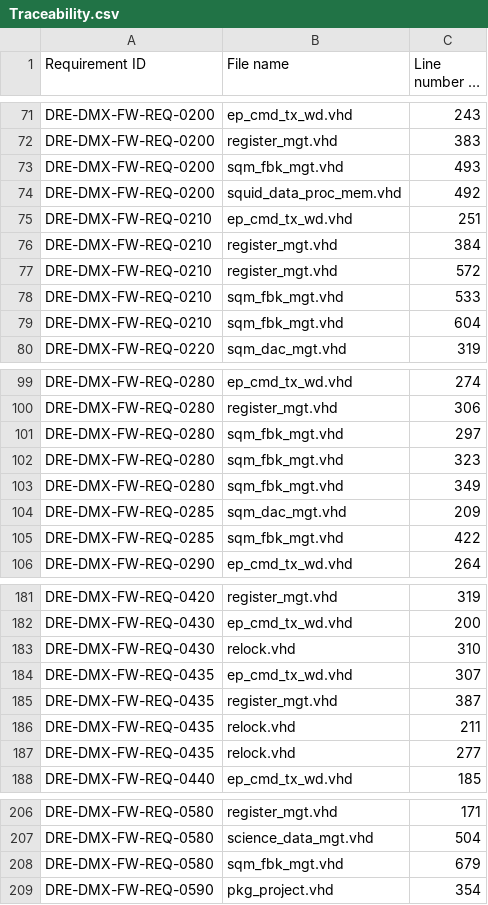
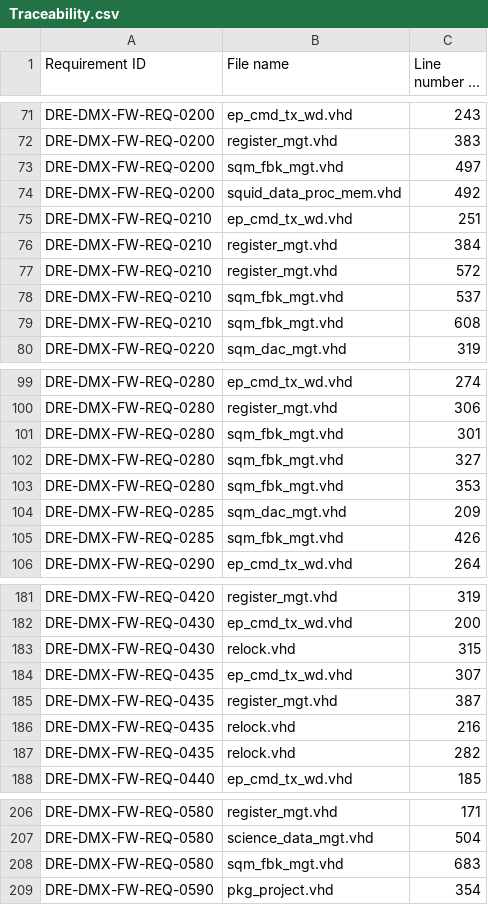
Before and after one commit to xifu-irap/dmx-fw, a CSV file: simu/result/dk/Traceability.csv, drawn as a sheet; only a part is shown, gaps mark what is left out; long unchanged cells end in …; the diff covers the shown part only.

```diff
--- a/simu/result/dk/Traceability.csv
+++ b/simu/result/dk/Traceability.csv
@@ -72,3 +72,3 @@
 "DRE-DMX-FW-REQ-0200";"register_mgt.vhd";"383"
-"DRE-DMX-FW-REQ-0200";"sqm_fbk_mgt.vhd";"493"
+"DRE-DMX-FW-REQ-0200";"sqm_fbk_mgt.vhd";"497"
 "DRE-DMX-FW-REQ-0200";"squid_data_proc_mem.vhd";"492"
@@ -77,4 +77,4 @@
 "DRE-DMX-FW-REQ-0210";"register_mgt.vhd";"572"
-"DRE-DMX-FW-REQ-0210";"sqm_fbk_mgt.vhd";"533"
-"DRE-DMX-FW-REQ-0210";"sqm_fbk_mgt.vhd";"604"
+"DRE-DMX-FW-REQ-0210";"sqm_fbk_mgt.vhd";"537"
+"DRE-DMX-FW-REQ-0210";"sqm_fbk_mgt.vhd";"608"
 "DRE-DMX-FW-REQ-0220";"sqm_dac_mgt.vhd";"319"
@@ -100,7 +100,7 @@
 "DRE-DMX-FW-REQ-0280";"register_mgt.vhd";"306"
-"DRE-DMX-FW-REQ-0280";"sqm_fbk_mgt.vhd";"297"
-"DRE-DMX-FW-REQ-0280";"sqm_fbk_mgt.vhd";"323"
-"DRE-DMX-FW-REQ-0280";"sqm_fbk_mgt.vhd";"349"
+"DRE-DMX-FW-REQ-0280";"sqm_fbk_mgt.vhd";"301"
+"DRE-DMX-FW-REQ-0280";"sqm_fbk_mgt.vhd";"327"
+"DRE-DMX-FW-REQ-0280";"sqm_fbk_mgt.vhd";"353"
 "DRE-DMX-FW-REQ-0285";"sqm_dac_mgt.vhd";"209"
-"DRE-DMX-FW-REQ-0285";"sqm_fbk_mgt.vhd";"422"
+"DRE-DMX-FW-REQ-0285";"sqm_fbk_mgt.vhd";"426"
 "DRE-DMX-FW-REQ-0290";"ep_cmd_tx_wd.vhd";"264"
@@ -182,7 +182,7 @@
 "DRE-DMX-FW-REQ-0430";"ep_cmd_tx_wd.vhd";"200"
-"DRE-DMX-FW-REQ-0430";"relock.vhd";"310"
+"DRE-DMX-FW-REQ-0430";"relock.vhd";"315"
 "DRE-DMX-FW-REQ-0435";"ep_cmd_tx_wd.vhd";"307"
 "DRE-DMX-FW-REQ-0435";"register_mgt.vhd";"387"
-"DRE-DMX-FW-REQ-0435";"relock.vhd";"211"
-"DRE-DMX-FW-REQ-0435";"relock.vhd";"277"
+"DRE-DMX-FW-REQ-0435";"relock.vhd";"216"
+"DRE-DMX-FW-REQ-0435";"relock.vhd";"282"
 "DRE-DMX-FW-REQ-0440";"ep_cmd_tx_wd.vhd";"185"
@@ -207,3 +207,3 @@
 "DRE-DMX-FW-REQ-0580";"science_data_mgt.vhd";"504"
-"DRE-DMX-FW-REQ-0580";"sqm_fbk_mgt.vhd";"679"
+"DRE-DMX-FW-REQ-0580";"sqm_fbk_mgt.vhd";"683"
 "DRE-DMX-FW-REQ-0590";"pkg_project.vhd";"354"
```
Also changed, not shown: 7 edited cells elsewhere in this file, simu/result/dm/Traceability.csv, 20 other files.
